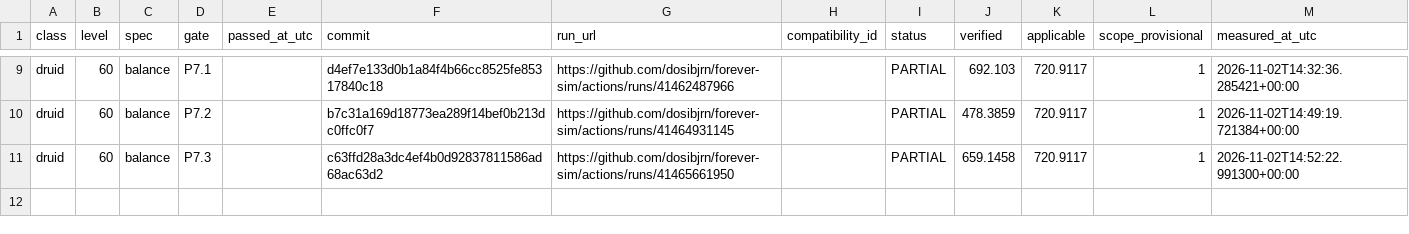
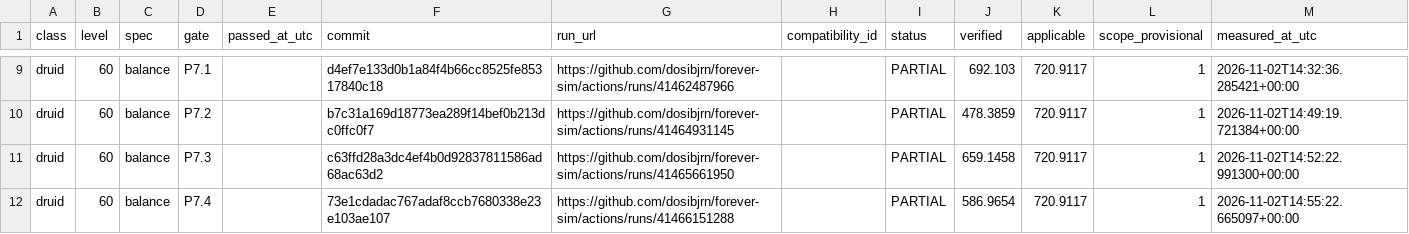
Before and after one commit to dosibjrn/forever-sim, a TSV file: docs/planning/M1_PASSES.tsv, drawn as a sheet; only a part is shown, gaps mark what is left out; the diff names each change by its address in the sheet, - before the commit and + after, or states it on an @@ line.

```diff
--- a/docs/planning/M1_PASSES.tsv
+++ b/docs/planning/M1_PASSES.tsv
+row 12: druid | 60 | balance | P7.4 |  | 73e1cdadac767adaf8ccb7680338e23e103ae107 | https://github.com/dosibjrn/forever-sim/actions/runs/41466151288 |  | PARTIAL | 586.9654 | 720.9117 | 1 | 2026-11-02T14:55:22.665097+00:00
```
Also changed, not shown: 1 other file.
